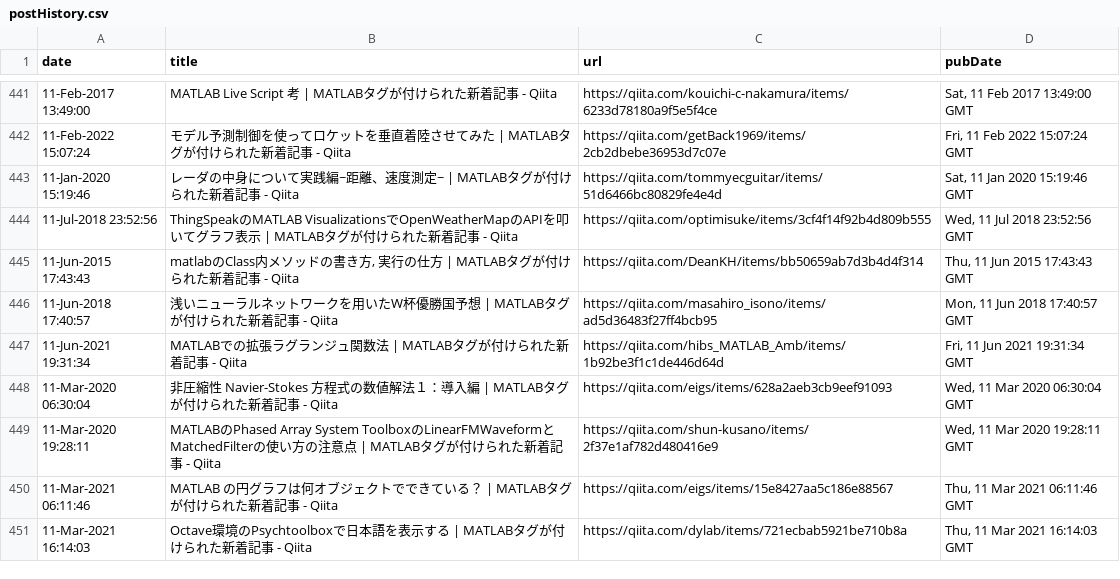
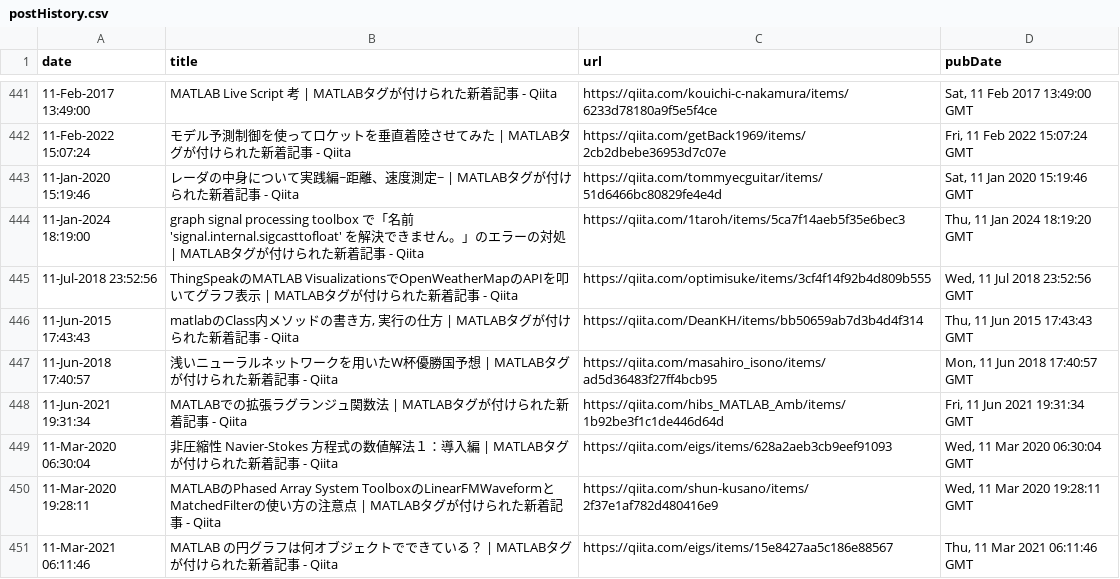
Before and after one commit to minoue-xx/MATLAB-blog-rss-feed, a CSV file: src/tweet/postHistory.csv, drawn as a sheet; only a part is shown, gaps mark what is left out; the shorter side is filled out with more unchanged rows.

Commit message:
postHistory.csv updated

```diff
--- a/src/tweet/postHistory.csv
+++ b/src/tweet/postHistory.csv
@@ -443,2 +443,3 @@ date,title,url,pubDate
 11-Jan-2020 15:19:46,"レーダの中身について実践編~距離、速度測定~ | MATLABタグが付けられた新着記事 - Qiita",https://qiita.com/tommyecguitar/items/51d6466bc80829fe4e4d,"Sat, 11 Jan 2020 15:19:46 GMT"
+11-Jan-2024 18:19:00,"graph signal processing toolbox で「名前 'signal.internal.sigcasttofloat' を解決できません。」のエラーの対処 | MATLABタグが付けられた新着記事 - Qiita",https://qiita.com/1taroh/items/5ca7f14aeb5f35e6bec3,"Thu, 11 Jan 2024 18:19:20 GMT"
 11-Jul-2018 23:52:56,"ThingSpeakのMATLAB VisualizationsでOpenWeatherMapのAPIを叩いてグラフ表示 | MATLABタグが付けられた新着記事 - Qiita",https://qiita.com/optimisuke/items/3cf4f14f92b4d809b555,"Wed, 11 Jul 2018 23:52:56 GMT"
```
Also changed, not shown: 1 other file.
